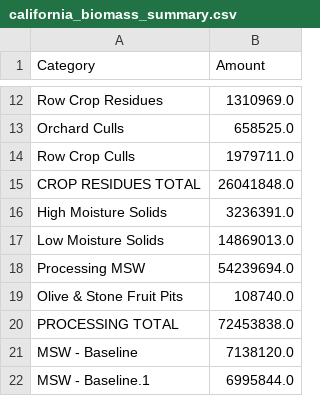
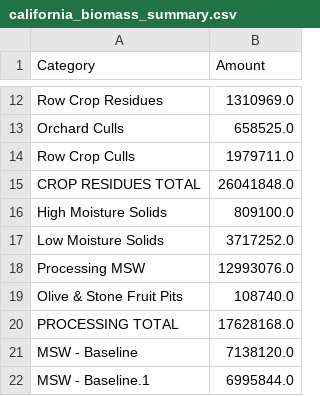
Before and after one commit to csol-208/Spinelli-Final-Project, a CSV file: california_biomass_summary.csv, drawn as a sheet; only a part is shown, gaps mark what is left out.

Commit message:
Add comprehensive biomass website with Sankey diagram, facilities map, and methodology - Created professional dashboard with 4 tabs: Overview, Resource Flows, Facilities Map, and Data & Methodology - Added detailed feedstock descriptions and end-use conversion factors - Updated Sankey diagram with corrected data (79.2M tonnes total) and hover explanations - Enhanced website design with modern styling, Inter font, and professional UI - Added author attribution (Madison Spinelli, UC Berkeley)

```diff
--- a/california_biomass_summary.csv
+++ b/california_biomass_summary.csv
@@ -15,7 +15,7 @@ Row Crop Culls,1979711.0
 CROP RESIDUES TOTAL,26041848.0
-High Moisture Solids,3236391.0
-Low Moisture Solids,14869013.0
-Processing MSW,54239694.0
+High Moisture Solids,809100.0
+Low Moisture Solids,3717252.0
+Processing MSW,12993076.0
 Olive & Stone Fruit Pits,108740.0
-PROCESSING TOTAL,72453838.0
+PROCESSING TOTAL,17628168.0
 MSW - Baseline,7138120.0
```
Also changed, not shown: 5 other files.
